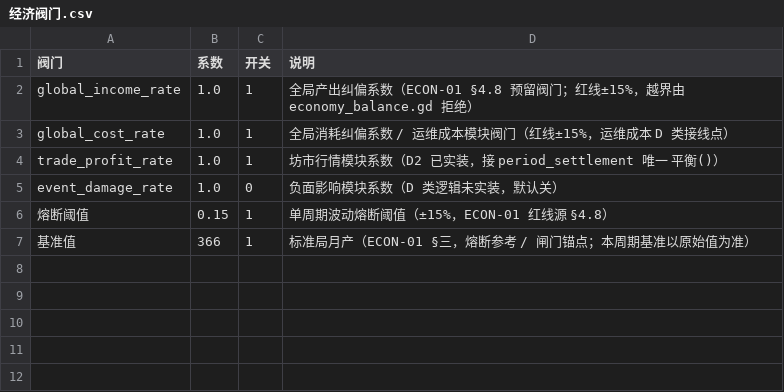
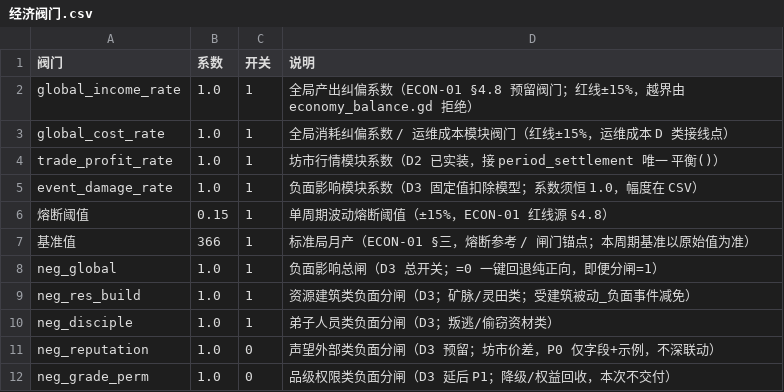
Before and after one commit to ytysean/xiuxain---game, a CSV file: config/经济阀门.csv, drawn as a sheet.

Commit message:
feat(economy): D3 负面影响经济侧落地（数据对齐版·运行时+配置+闸门）
- negative_event.csv: +5 行 ne_008~012（矿脉枯竭/灵田歉收/弟子卷资叛逃/坊市压价/商路断绝），新增 punish_type 枚举 矿石/灵草/卖价
- 经济阀门.csv: +5 行 neg_global/res_build/disciple/reputation/grade_perm；event_damage_rate 开关 0→1（系数恒 1.0）
- game_state.gd: 新增负面事件管理器（_结算负面事件_S1 紧接运维成本后；激活 DORMANT 建筑被动_负面事件减免；Σ 硬卡 62 经 平衡() 出口）
- check_resource_redline.py: 第11闸挂 D3 块（守护 + Layer A/C/D，键存在性守护）
- validate_all.py: 放宽 enum 白名单（仅加枚举值，无数值改动）
- design/08-功能提案/12-D3实现规格_数据对齐版.md: 数据对齐版实现规格

质量门: pre_f5 25/25 PASS, EXIT 0, 零战斗触碰

规格内偏离(5项): ① 灵石经 平衡() 出口(数值等价,旋钮生效) ② validate_all enum 放宽(闭环必需) ③ negative_event.csv 实测无 BOM ④ _施加弟子属性惩罚占位(Disciple 无属性字段,纯属性无经济副作用) ⑤ 卖价 ne_011/012 P0 跳过(neg_reputation=0)

NFC 风险前置处理: 中文名文件经 git-cjk-filename-safety stage_cjk.py(hash-object -w + update-index)按真实名入索引,无幽灵名/无重复;HEAD 索引已确认无经济行情等错配名。

```diff
--- a/config/经济阀门.csv
+++ b/config/经济阀门.csv
@@ -4,4 +4,9 @@ global_cost_rate,1.0,1,全局消耗纠偏系数 / 运维成本模块阀门（红
 trade_profit_rate,1.0,1,坊市行情模块系数（D2 已实装，接 period_settlement 唯一 平衡()）
-event_damage_rate,1.0,0,负面影响模块系数（D 类逻辑未实装，默认关）
+event_damage_rate,1.0,1,负面影响模块系数（D3 固定值扣除模型；系数须恒 1.0，幅度在 CSV）
 熔断阈值,0.15,1,单周期波动熔断阈值（±15%，ECON-01 红线源 §4.8）
 基准值,366,1,标准局月产（ECON-01 §三，熔断参考 / 闸门锚点；本周期基准以原始值为准）
+neg_global,1.0,1,负面影响总闸（D3 总开关；=0 一键回退纯正向，即便分闸=1）
+neg_res_build,1.0,1,资源建筑类负面分闸（D3；矿脉/灵田类；受建筑被动_负面事件减免）
+neg_disciple,1.0,1,弟子人员类负面分闸（D3；叛逃/偷窃资材类）
+neg_reputation,1.0,0,声望外部类负面分闸（D3 预留；坊市价差，P0 仅字段+示例，不深联动）
+neg_grade_perm,1.0,0,品级权限类负面分闸（D3 延后 P1；降级/权益回收，本次不交付）
```
Also changed, not shown: config/negative_event.csv, 5 other files.
